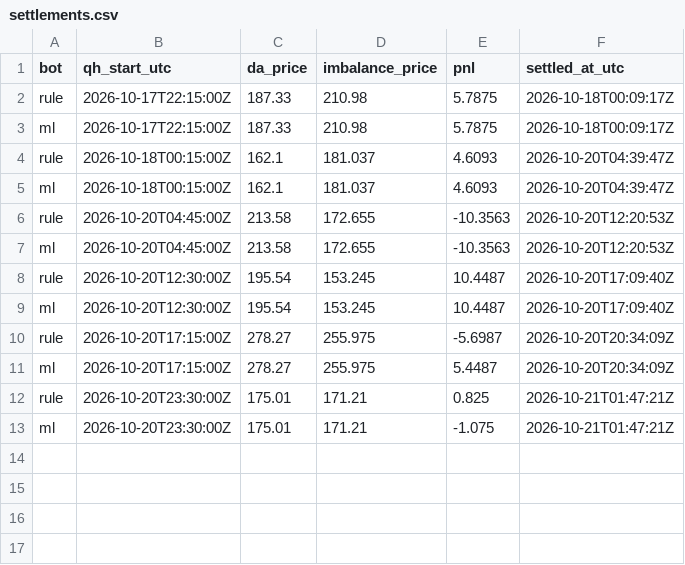
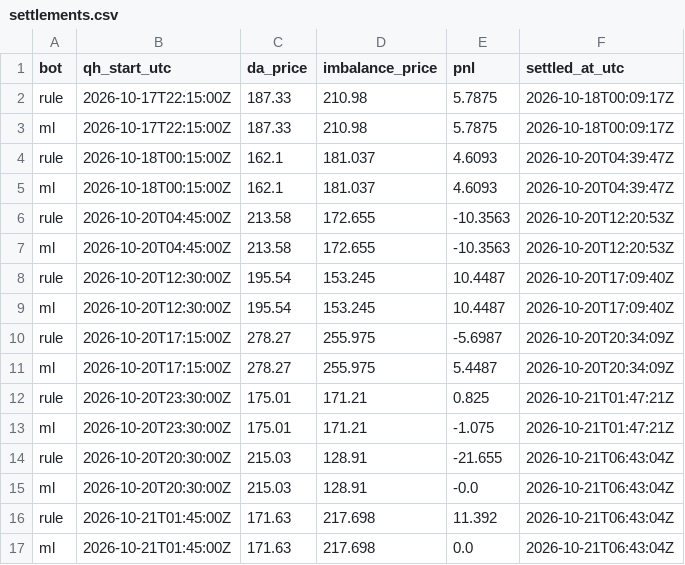
Before and after one commit to ThomasPiton/Intraday-Power, a CSV file: data/journal/settlements.csv, drawn as a sheet; the diff names each change by its address in the sheet, - before the commit and + after, or states it on an @@ line.

```diff
--- a/data/journal/settlements.csv
+++ b/data/journal/settlements.csv
+row 14: rule | 2026-10-20T20:30:00Z | 215.03 | 128.91 | -21.655 | 2026-10-21T06:43:04Z
+row 15: ml | 2026-10-20T20:30:00Z | 215.03 | 128.91 | -0.0 | 2026-10-21T06:43:04Z
+row 16: rule | 2026-10-21T01:45:00Z | 171.63 | 217.698 | 11.392 | 2026-10-21T06:43:04Z
+row 17: ml | 2026-10-21T01:45:00Z | 171.63 | 217.698 | 0.0 | 2026-10-21T06:43:04Z
```
Also changed, not shown: data/journal/decisions.csv, 58 other files.
